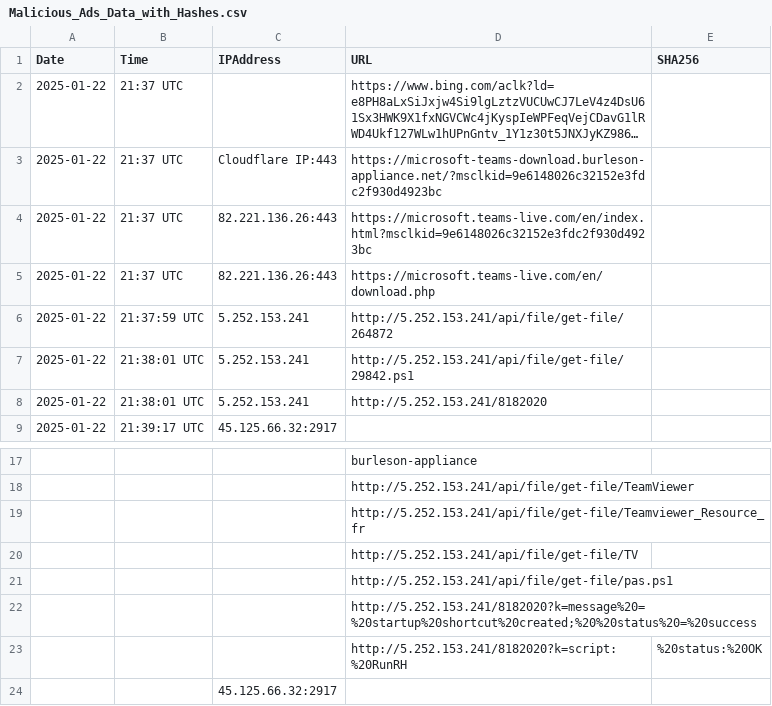
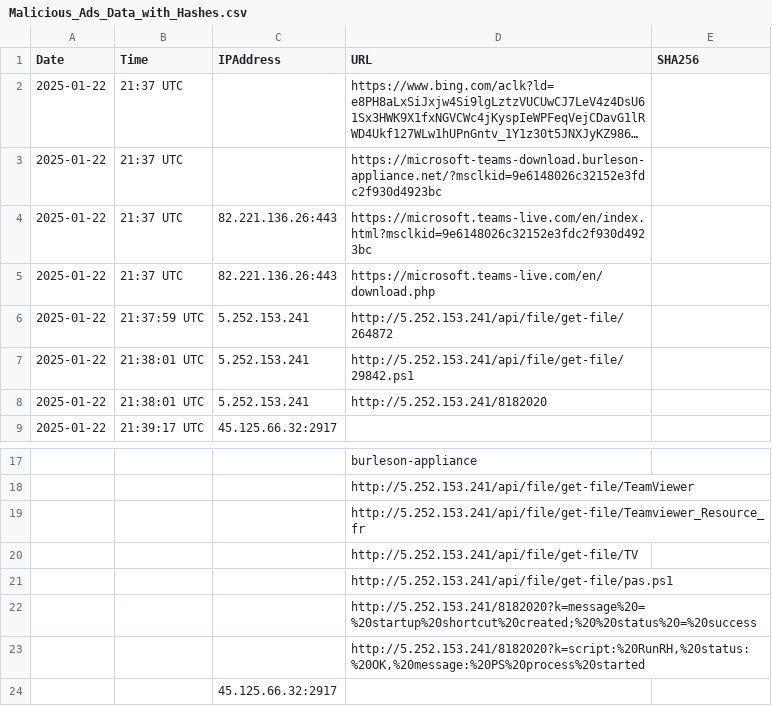
Before and after one commit to NiklasAllard1/Fake_teams, a CSV file: Malicious_Ads_Data_with_Hashes.csv, drawn as a sheet; only a part is shown, gaps mark what is left out; long unchanged cells end in …; removed rows and columns are numbered as before the commit, all else as after; the diff names each change by its address in the sheet, - before the commit and + after, or states it on an @@ line.

Commit message:
Add files via upload

```diff
--- a/Malicious_Ads_Data_with_Hashes.csv
+++ b/Malicious_Ads_Data_with_Hashes.csv
-C3 (IPAddress): Cloudflare IP:443
+C3 (IPAddress): (empty)
-row 23:  |  |  | http://5.252.153.241/8182020?k=script:%20RunRH | %20status:%20OK
+row 23:  |  |  | http://5.252.153.241/8182020?k=script:%20RunRH,%20status:%20OK,%20message:%20PS%20process%20started
```
